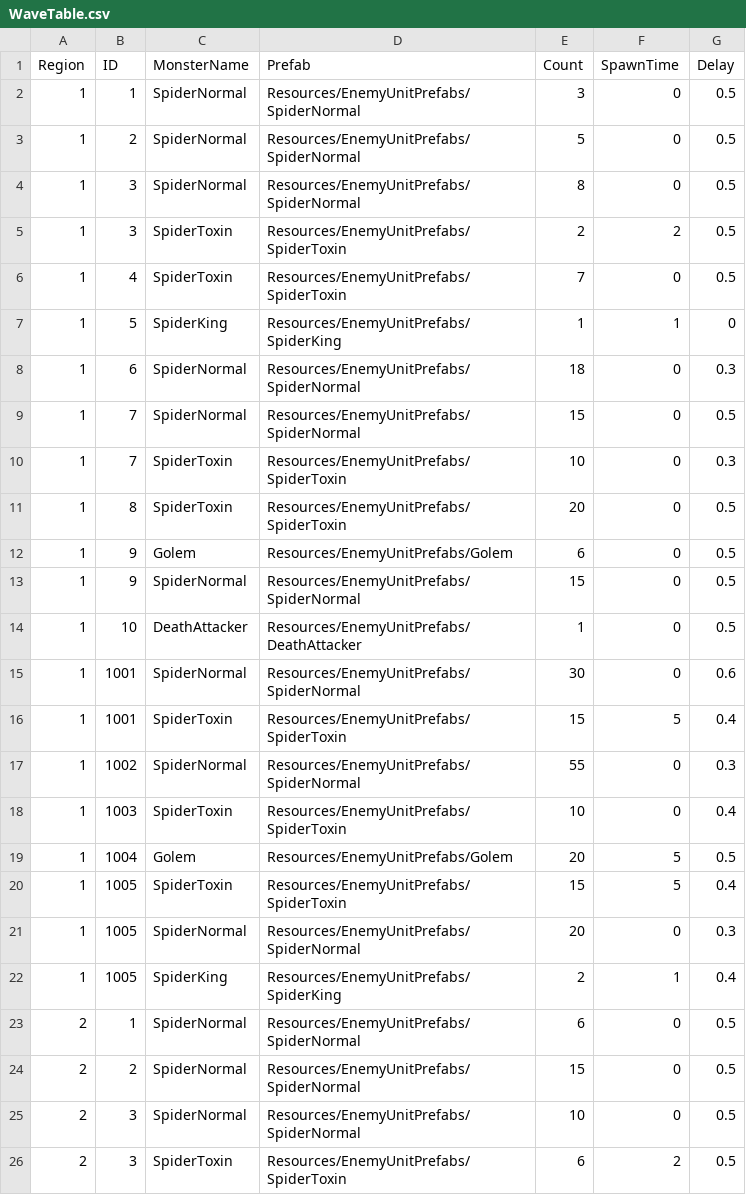
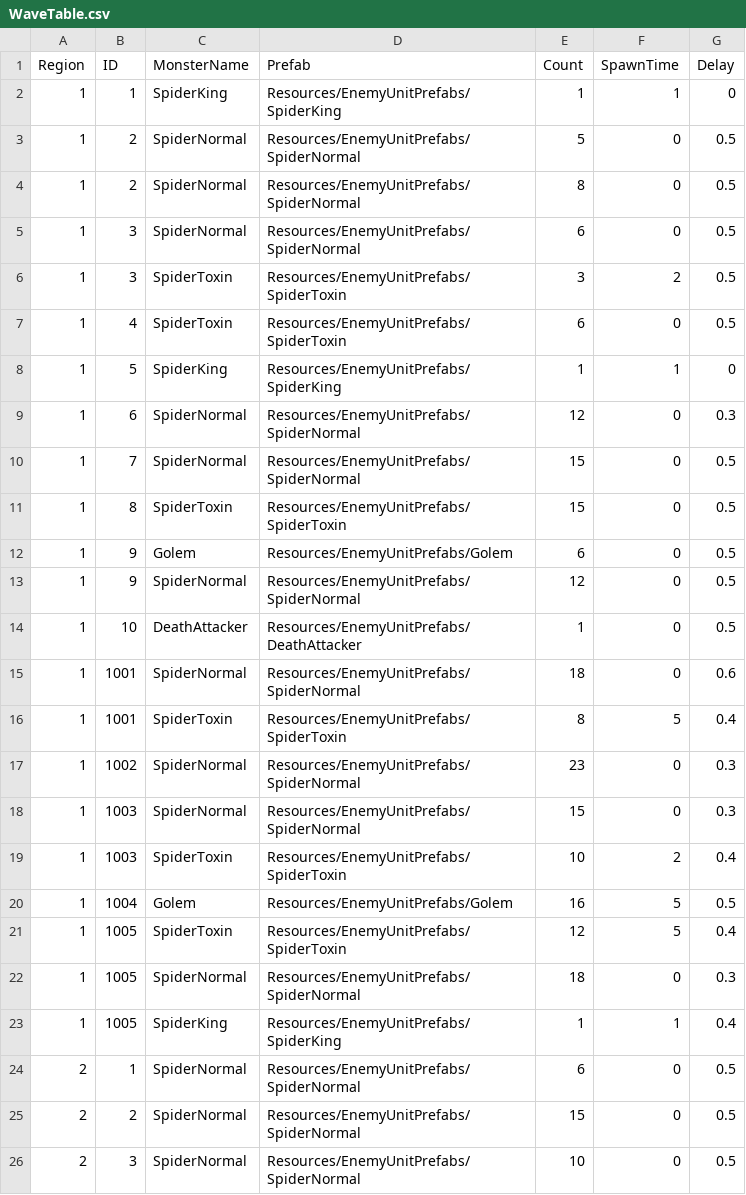
Before and after one commit to Miniro9322/TeamProject, a CSV file: Assets/Resources/DataTable/WaveTable.csv, drawn as a sheet; only a part is shown; the shorter side is filled out with more unchanged rows.

```diff
--- a/Assets/Resources/DataTable/WaveTable.csv
+++ b/Assets/Resources/DataTable/WaveTable.csv
@@ -1,23 +1,24 @@
 Region,ID,MonsterName,Prefab,Count,SpawnTime,Delay
-1,1,SpiderNormal,Resources/EnemyUnitPrefabs/SpiderNormal,3,0,0.5
+1,1,SpiderKing,Resources/EnemyUnitPrefabs/SpiderKing,1,1,0
 1,2,SpiderNormal,Resources/EnemyUnitPrefabs/SpiderNormal,5,0,0.5
-1,3,SpiderNormal,Resources/EnemyUnitPrefabs/SpiderNormal,8,0,0.5
-1,3,SpiderToxin,Resources/EnemyUnitPrefabs/SpiderToxin,2,2,0.5
-1,4,SpiderToxin,Resources/EnemyUnitPrefabs/SpiderToxin,7,0,0.5
+1,2,SpiderNormal,Resources/EnemyUnitPrefabs/SpiderNormal,8,0,0.5
+1,3,SpiderNormal,Resources/EnemyUnitPrefabs/SpiderNormal,6,0,0.5
+1,3,SpiderToxin,Resources/EnemyUnitPrefabs/SpiderToxin,3,2,0.5
+1,4,SpiderToxin,Resources/EnemyUnitPrefabs/SpiderToxin,6,0,0.5
 1,5,SpiderKing,Resources/EnemyUnitPrefabs/SpiderKing,1,1,0
-1,6,SpiderNormal,Resources/EnemyUnitPrefabs/SpiderNormal,18,0,0.3
+1,6,SpiderNormal,Resources/EnemyUnitPrefabs/SpiderNormal,12,0,0.3
 1,7,SpiderNormal,Resources/EnemyUnitPrefabs/SpiderNormal,15,0,0.5
-1,7,SpiderToxin,Resources/EnemyUnitPrefabs/SpiderToxin,10,0,0.3
-1,8,SpiderToxin,Resources/EnemyUnitPrefabs/SpiderToxin,20,0,0.5
+1,8,SpiderToxin,Resources/EnemyUnitPrefabs/SpiderToxin,15,0,0.5
 1,9,Golem,Resources/EnemyUnitPrefabs/Golem,6,0,0.5
-1,9,SpiderNormal,Resources/EnemyUnitPrefabs/SpiderNormal,15,0,0.5
+1,9,SpiderNormal,Resources/EnemyUnitPrefabs/SpiderNormal,12,0,0.5
 1,10,DeathAttacker,Resources/EnemyUnitPrefabs/DeathAttacker,1,0,0.5
-1,1001,SpiderNormal,Resources/EnemyUnitPrefabs/SpiderNormal,30,0,0.6
-1,1001,SpiderToxin,Resources/EnemyUnitPrefabs/SpiderToxin,15,5,0.4
-1,1002,SpiderNormal,Resources/EnemyUnitPrefabs/SpiderNormal,55,0,0.3
-1,1003,SpiderToxin,Resources/EnemyUnitPrefabs/SpiderToxin,10,0,0.4
-1,1004,Golem,Resources/EnemyUnitPrefabs/Golem,20,5,0.5
-1,1005,SpiderToxin,Resources/EnemyUnitPrefabs/SpiderToxin,15,5,0.4
-1,1005,SpiderNormal,Resources/EnemyUnitPrefabs/SpiderNormal,20,0,0.3
-1,1005,SpiderKing,Resources/EnemyUnitPrefabs/SpiderKing,2,1,0.4
+1,1001,SpiderNormal,Resources/EnemyUnitPrefabs/SpiderNormal,18,0,0.6
+1,1001,SpiderToxin,Resources/EnemyUnitPrefabs/SpiderToxin,8,5,0.4
+1,1002,SpiderNormal,Resources/EnemyUnitPrefabs/SpiderNormal,23,0,0.3
+1,1003,SpiderNormal,Resources/EnemyUnitPrefabs/SpiderNormal,15,0,0.3
+1,1003,SpiderToxin,Resources/EnemyUnitPrefabs/SpiderToxin,10,2,0.4
+1,1004,Golem,Resources/EnemyUnitPrefabs/Golem,16,5,0.5
+1,1005,SpiderToxin,Resources/EnemyUnitPrefabs/SpiderToxin,12,5,0.4
+1,1005,SpiderNormal,Resources/EnemyUnitPrefabs/SpiderNormal,18,0,0.3
+1,1005,SpiderKing,Resources/EnemyUnitPrefabs/SpiderKing,1,1,0.4
 2,1,SpiderNormal,Resources/EnemyUnitPrefabs/SpiderNormal,6,0,0.5
```
Also changed, not shown: Assets/Resources/DataTable/EnemyTable.csv, Assets/Resources/DataTable/SkillTable.csv, 15 other files.
